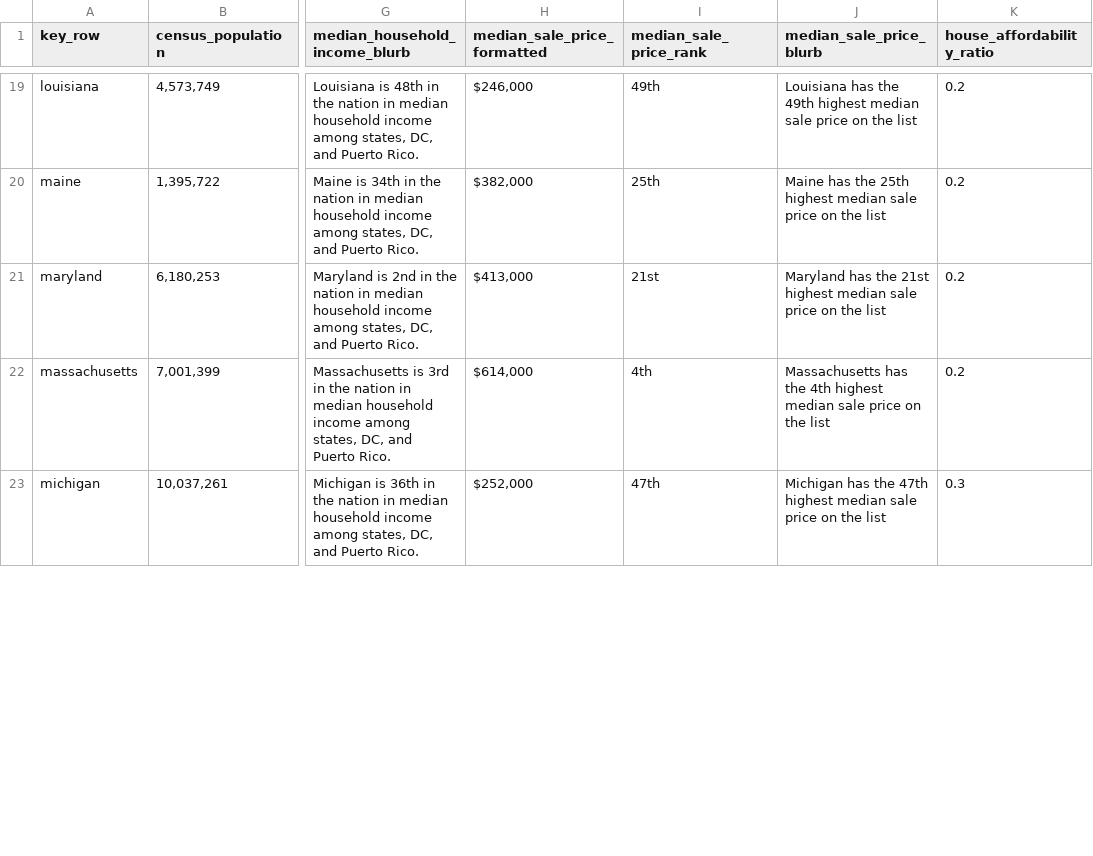
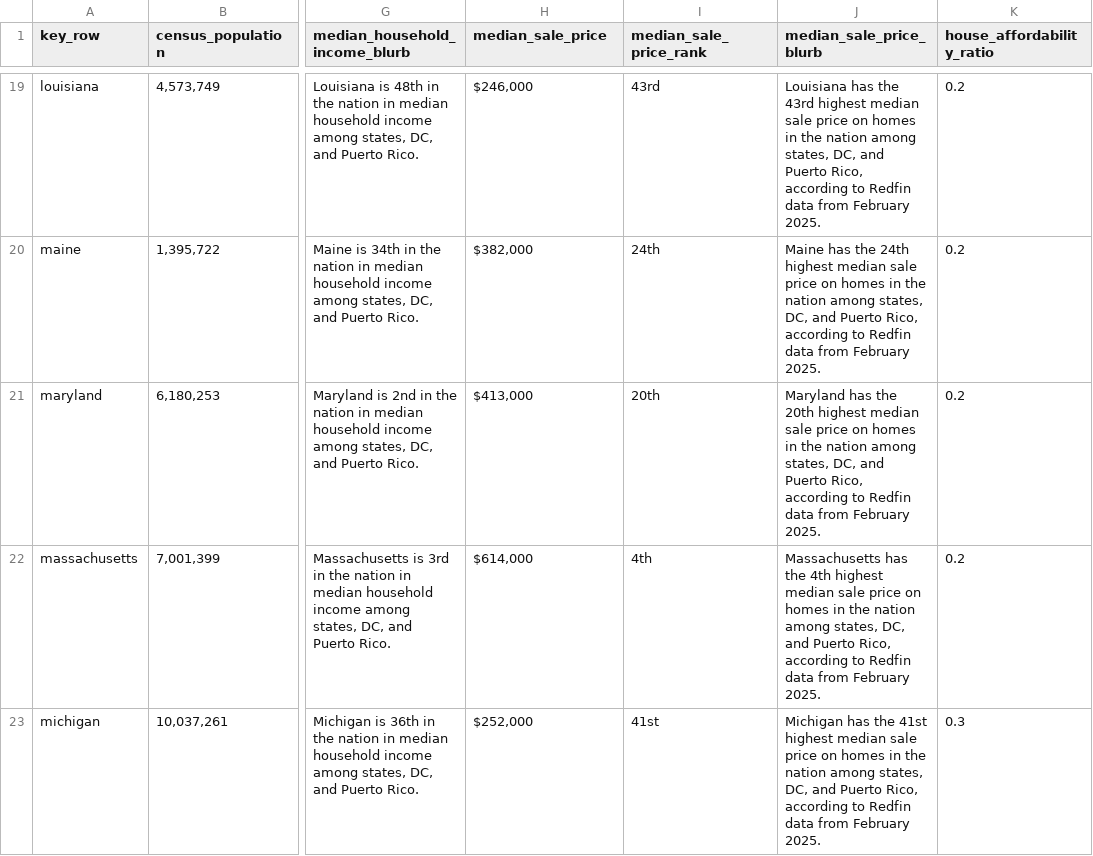
Before and after one commit to trents/devin, a CSV file: output.csv, drawn as a sheet; only a part is shown, gaps mark what is left out; the diff covers the shown part only; the diff names each change by its address in the sheet, - before the commit and + after, or states it on an @@ line.

```diff
--- a/output.csv
+++ b/output.csv
-H1: median_sale_price_formatted
+H1: median_sale_price
-I19 (median_sale_price_rank): 49th
+I19 (median_sale_price_rank): 43rd
-J19 (median_sale_price_blurb): …has the 49th highest median sale price on the list
+J19 (median_sale_price_blurb): …has the 43rd highest median sale price on homes in the nation among states, DC, and Puerto Rico, according to Redfin data from February 2025.
-I20 (median_sale_price_rank): 25th
+I20 (median_sale_price_rank): 24th
-J20 (median_sale_price_blurb): …has the 25th highest median sale price on the list
+J20 (median_sale_price_blurb): …has the 24th highest median sale price on homes in the nation among states, DC, and Puerto Rico, according to Redfin data from February 2025.
-I21 (median_sale_price_rank): 21st
+I21 (median_sale_price_rank): 20th
-J21 (median_sale_price_blurb): …has the 21st highest median sale price on the list
+J21 (median_sale_price_blurb): …has the 20th highest median sale price on homes in the nation among states, DC, and Puerto Rico, according to Redfin data from February 2025.
-J22 (median_sale_price_blurb): …price on the list
+J22 (median_sale_price_blurb): …price on homes in the nation among states, DC, and Puerto Rico, according to Redfin data from February 2025.
-I23 (median_sale_price_rank): 47th
+I23 (median_sale_price_rank): 41st
-J23 (median_sale_price_blurb): …has the 47th highest median sale price on the list
+J23 (median_sale_price_blurb): …has the 41st highest median sale price on homes in the nation among states, DC, and Puerto Rico, according to Redfin data from February 2025.
```
Also changed, not shown: 88 edited cells elsewhere in this file, 1 other file.
